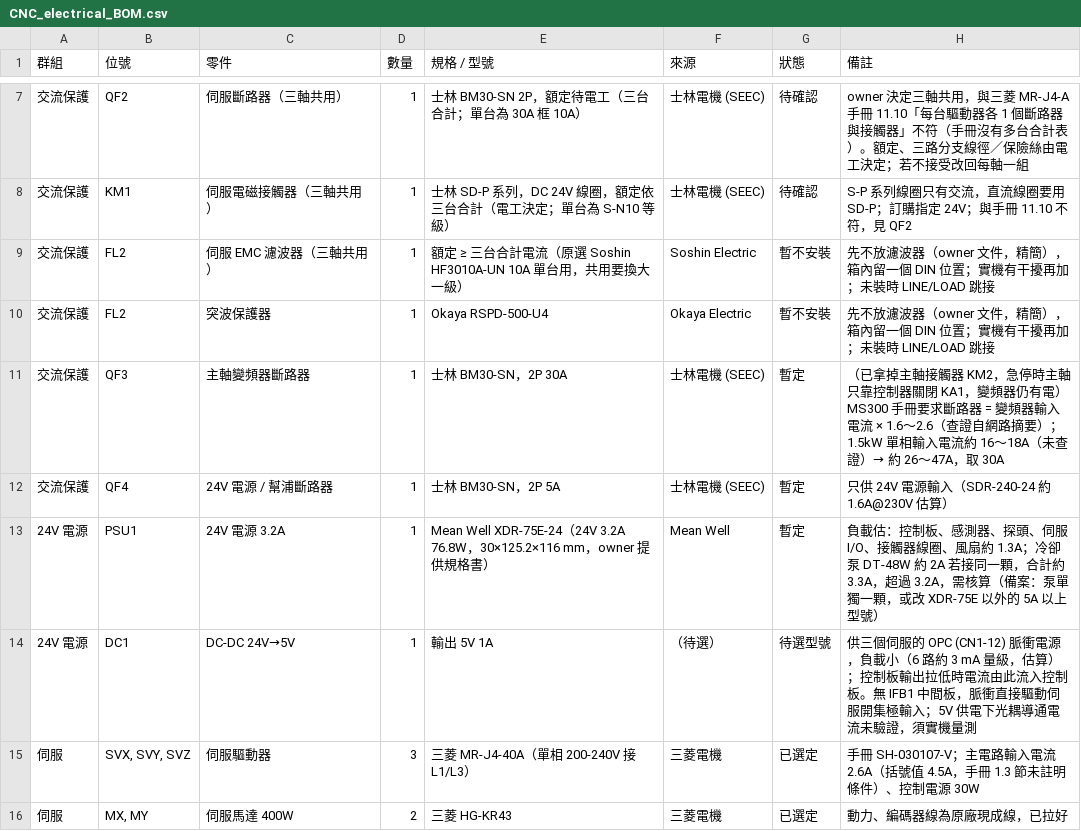
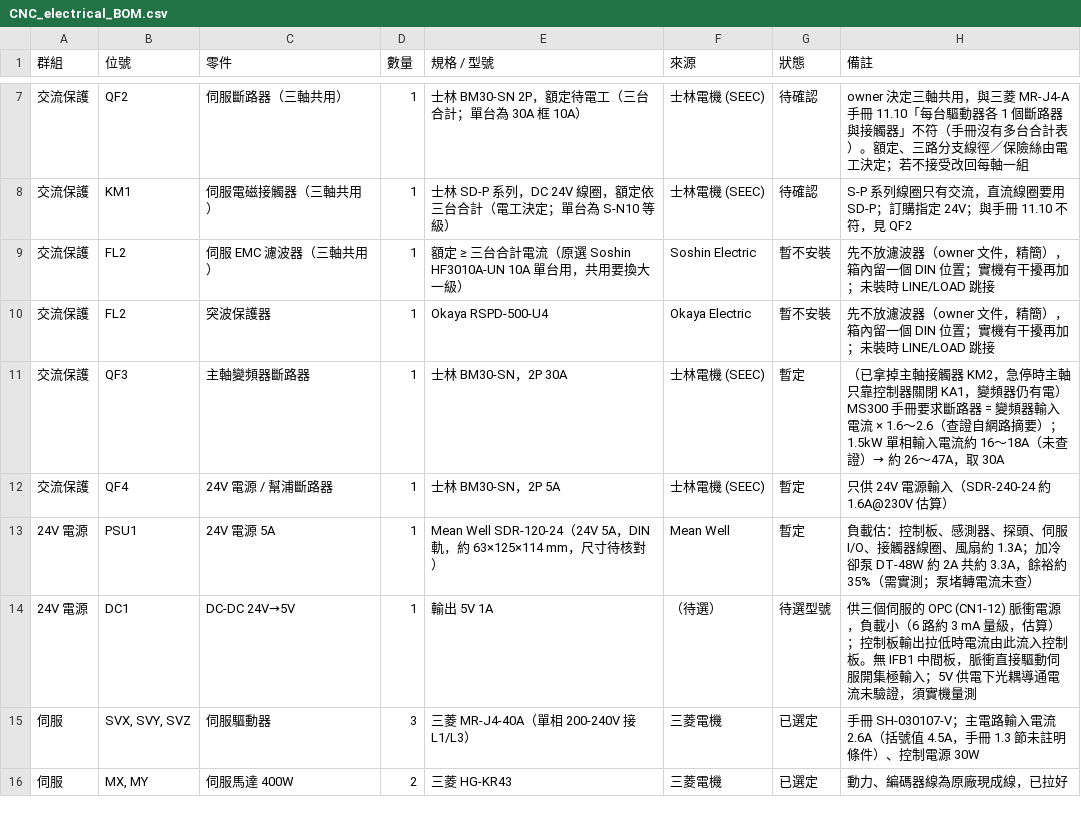
Before and after one commit to arco651749/CNC-DESIGN, a CSV file: electrical/CNC_electrical_BOM.csv, drawn as a sheet; only a part is shown, gaps mark what is left out.

```diff
--- a/electrical/CNC_electrical_BOM.csv
+++ b/electrical/CNC_electrical_BOM.csv
@@ -12,3 +12,3 @@
 交流保護,QF4,24V 電源 / 幫浦斷路器,1,士林 BM30-SN，2P 5A,士林電機 (SEEC),暫定,只供 24V 電源輸入（SDR-240-24 約 1.6A@230V 估算）
-24V 電源,PSU1,24V 電源 3.2A,1,Mean Well XDR-75E-24（24V 3.2A 76.8W，30×125.2×116 mm，owner 提供規格書）,Mean Well,暫定,負載估：控制板、感測器、探頭、伺服 I/O、接觸器線圈、風扇約 1.3A；冷卻泵 DT-48W 約 2A 若接同一顆，合計約 3.3A，超過 3.2A，需核算（備案：泵單獨一顆，或改 XDR-75E 以外的 5A 以上型號）
+24V 電源,PSU1,24V 電源 5A,1,Mean Well SDR-120-24（24V 5A，DIN 軌，約 63×125×114 mm，尺寸待核對）,Mean Well,暫定,負載估：控制板、感測器、探頭、伺服 I/O、接觸器線圈、風扇約 1.3A；加冷卻泵 DT-48W 約 2A 共約 3.3A，餘裕約 35%（需實測；泵堵轉電流未查）
 24V 電源,DC1,DC-DC 24V→5V,1,輸出 5V 1A,（待選）,待選型號,供三個伺服的 OPC (CN1-12) 脈衝電源，負載小（6 路約 3 mA 量級，估算）；控制板輸出拉低時電流由此流入控制板。無 IFB1 中間板，脈衝直接驅動伺服開集極輸入；5V 供電下光耦導通電流未驗證，須實機量測
```
Also changed, not shown: column_box/placement.csv, 16 other files.
